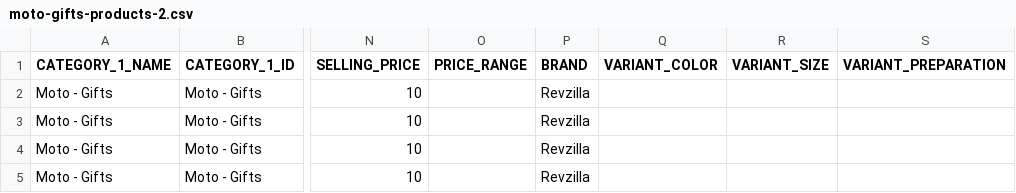
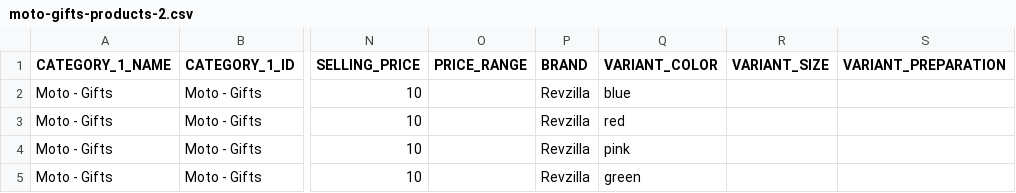
Before and after one commit to siddharthreddy/test-upscale, a CSV file: moto-gifts-products-2.csv, drawn as a sheet; only a part is shown, gaps mark what is left out; the diff names each change by its address in the sheet, - before the commit and + after, or states it on an @@ line.

Commit message:
More gifts.

```diff
--- a/moto-gifts-products-2.csv
+++ b/moto-gifts-products-2.csv
-Q2 (VARIANT_COLOR): (empty)
+Q2 (VARIANT_COLOR): blue
-Q3 (VARIANT_COLOR): (empty)
+Q3 (VARIANT_COLOR): red
-Q4 (VARIANT_COLOR): (empty)
+Q4 (VARIANT_COLOR): pink
-Q5 (VARIANT_COLOR): (empty)
+Q5 (VARIANT_COLOR): green
```
